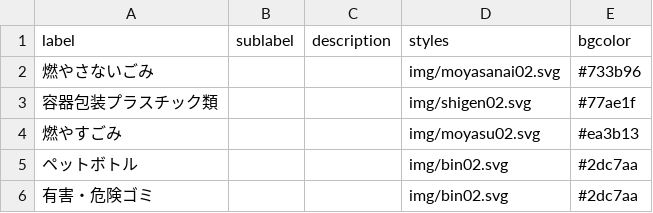
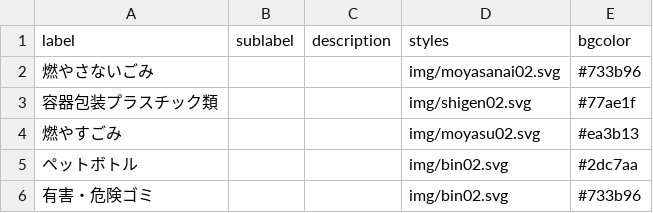
Before and after one commit to tanishima/5374, a CSV file: data/description.csv, drawn as a sheet.

Commit message:
Update description.csv

```diff
--- a/data/description.csv
+++ b/data/description.csv
@@ -5,2 +5,2 @@ label,sublabel,description,styles,bgcolor
 ペットボトル,,,img/bin02.svg,#2dc7aa
-有害・危険ゴミ,,,img/bin02.svg,#2dc7aa
+有害・危険ゴミ,,,img/bin02.svg,#733b96
```
